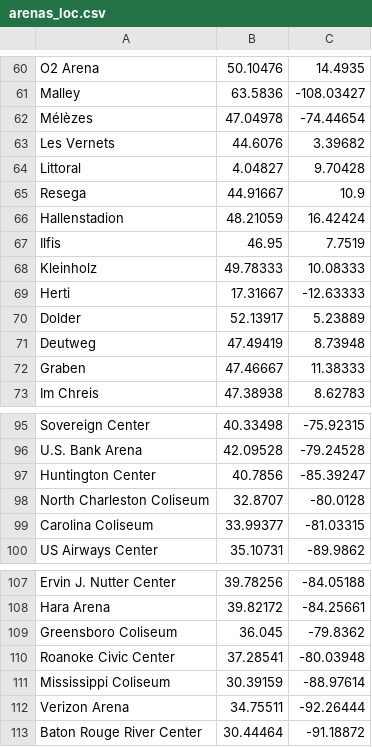
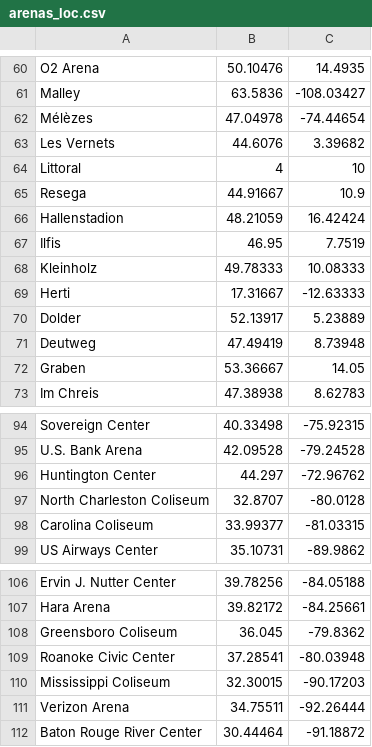
Before and after one commit to peterstark72/geonames, a CSV file: arenas_loc.csv, drawn as a sheet; only a part is shown, gaps mark what is left out; the diff covers the shown part only.

```diff
--- a/arenas_loc.csv
+++ b/arenas_loc.csv
@@ -63,3 +63,3 @@ Mélèzes,47.04978,-74.44654
 Les Vernets,44.6076,3.39682
-Littoral,4.04827,9.70428
+Littoral,4,10
 Resega,44.91667,10.9
@@ -71,3 +71,3 @@ Dolder,52.13917,5.23889
 Deutweg,47.49419,8.73948
-Graben,47.46667,11.38333
+Graben,53.36667,14.05
 Im Chreis,47.38938,8.62783
@@ -96,3 +95,3 @@ Sovereign Center,40.33498,-75.92315
 U.S. Bank Arena,42.09528,-79.24528
-Huntington Center,40.7856,-85.39247
+Huntington Center,44.297,-72.96762
 North Charleston Coliseum,32.8707,-80.0128
@@ -110,3 +109,3 @@ Greensboro Coliseum,36.045,-79.8362
 Roanoke Civic Center,37.28541,-80.03948
-Mississippi Coliseum,30.39159,-88.97614
+Mississippi Coliseum,32.30015,-90.17203
 Verizon Arena,34.75511,-92.26444
```
Also changed, not shown: 1 removed row and 14 edited cells elsewhere in this file, 2 other files.
